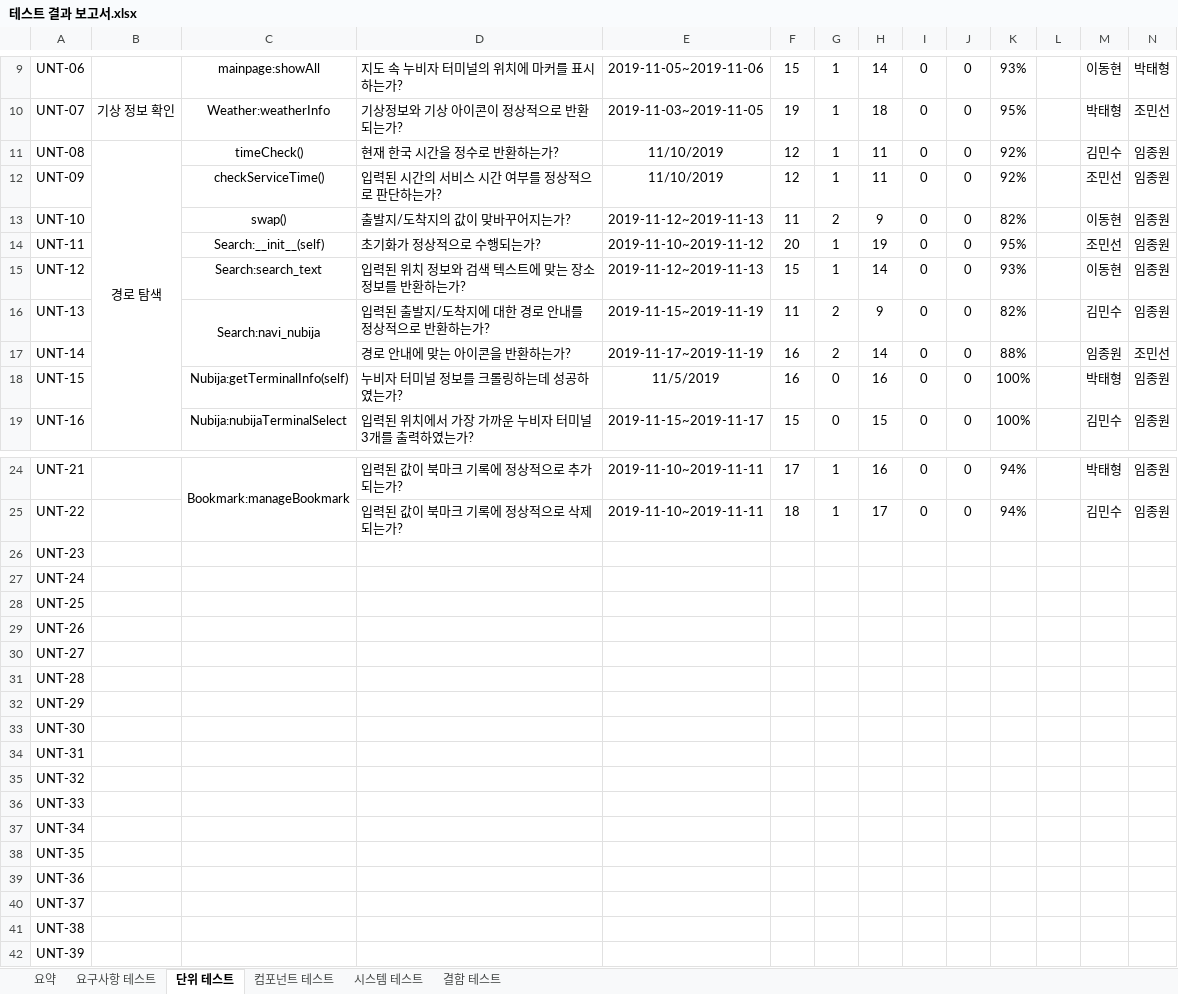
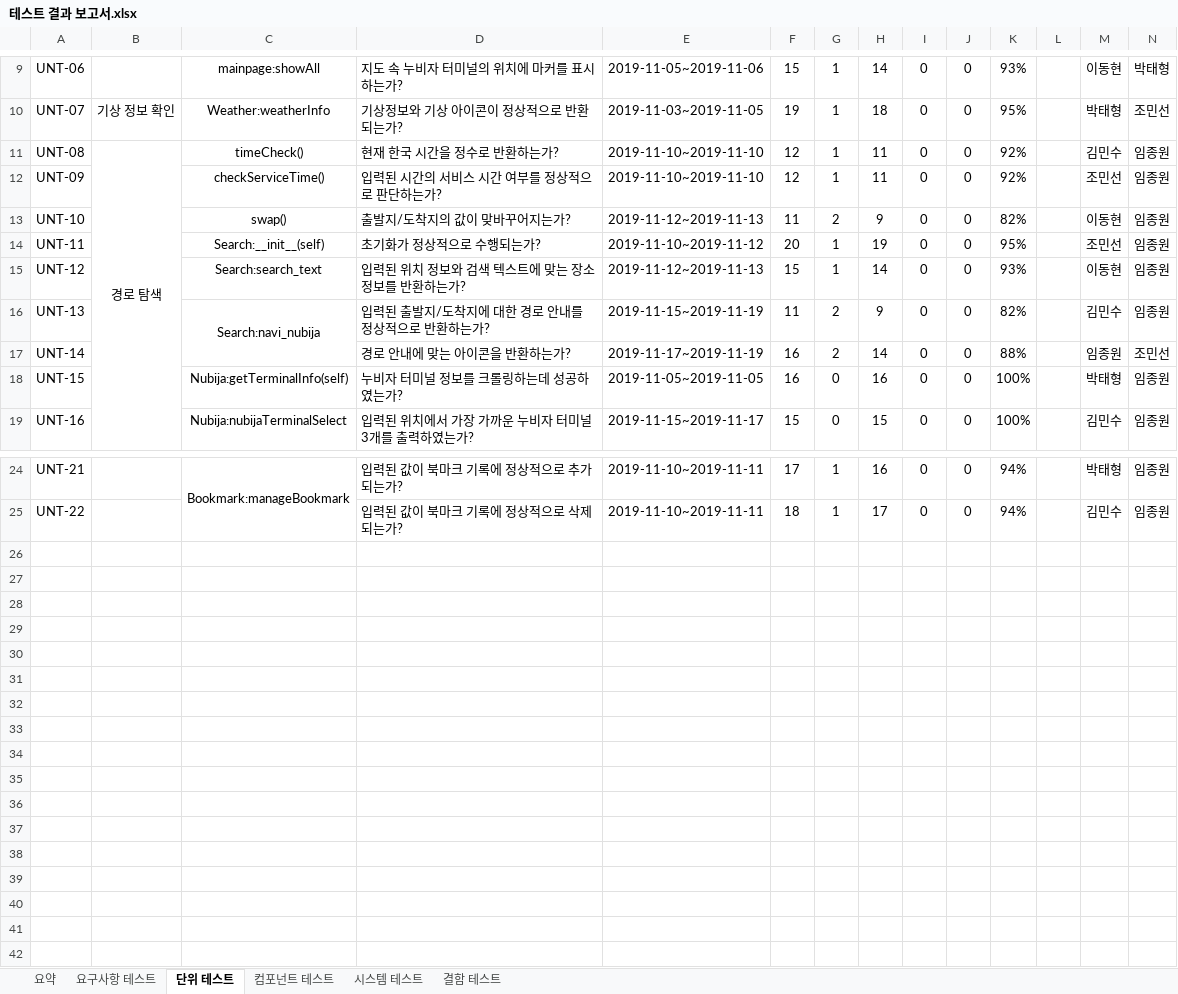
Before and after one commit to chisacam/CWNU19SE_2B, an Excel workbook: 3rd_homework/테스트 결과 보고서/테스트 결과 보고서.xlsx, sheet 단위 테스트, drawn as a sheet; only a part is shown, gaps mark what is left out; values as stored, in another font and other column widths than the file's, no borders; the diff names each change by its address in the sheet, - before the commit and + after, or states it on an @@ line.

```diff
--- a/3rd_homework/테스트 결과 보고서/테스트 결과 보고서.xlsx (sheet 단위 테스트)
+++ b/3rd_homework/테스트 결과 보고서/테스트 결과 보고서.xlsx (sheet 단위 테스트)
-E11:E12: 11/10/2019
+E11:E12: 2019-11-10~2019-11-10
-E18: 11/5/2019
+E18: 2019-11-05~2019-11-05
-row 26: UNT-23
-row 27: UNT-24
-row 28: UNT-25
-row 29: UNT-26
-row 30: UNT-27
-row 31: UNT-28
-row 32: UNT-29
-row 33: UNT-30
-row 34: UNT-31
-row 35: UNT-32
-row 36: UNT-33
-row 37: UNT-34
-row 38: UNT-35
-row 39: UNT-36
-row 40: UNT-37
-row 41: UNT-38
-row 42: UNT-39
```
Also changed, not shown: sheet 요구사항 테스트, sheet 요약.
